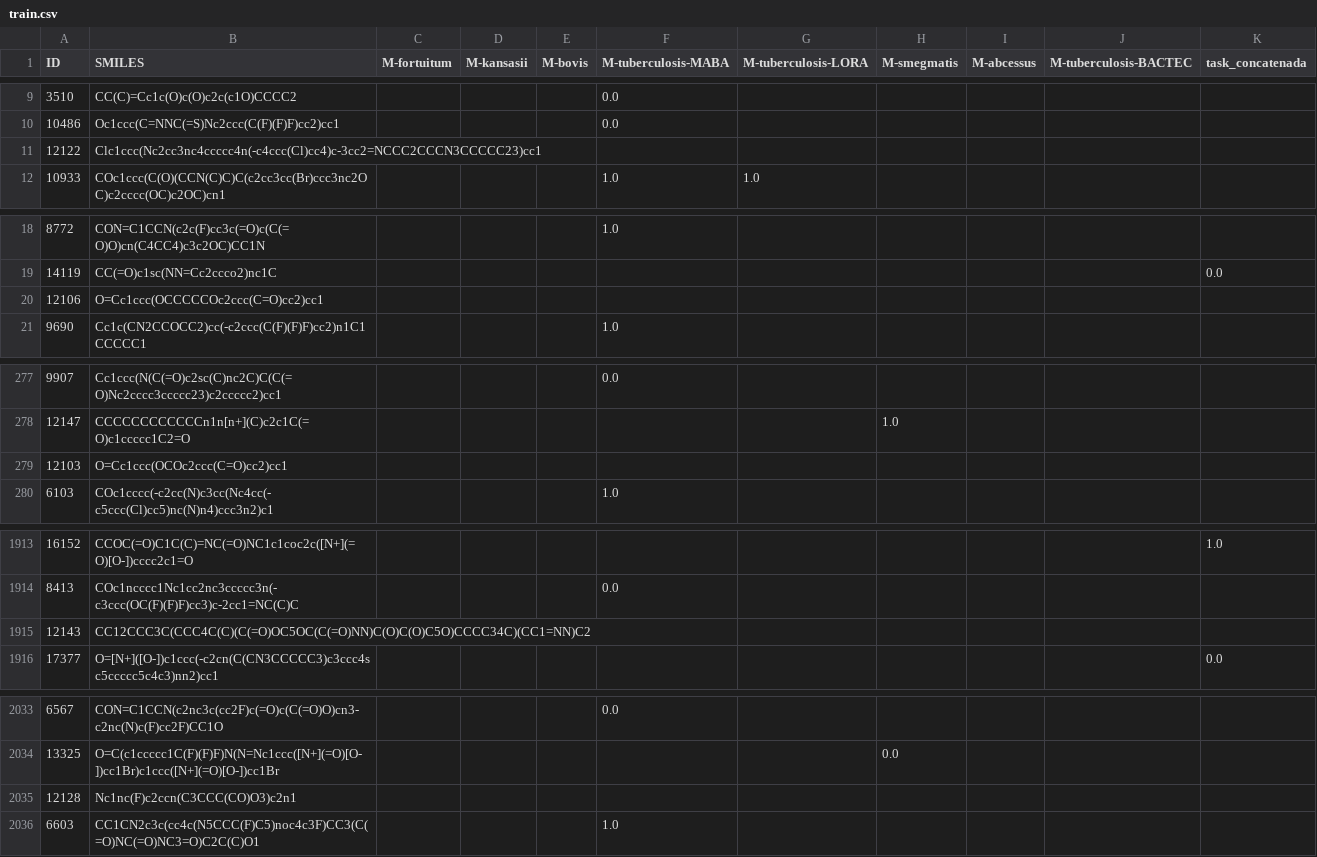
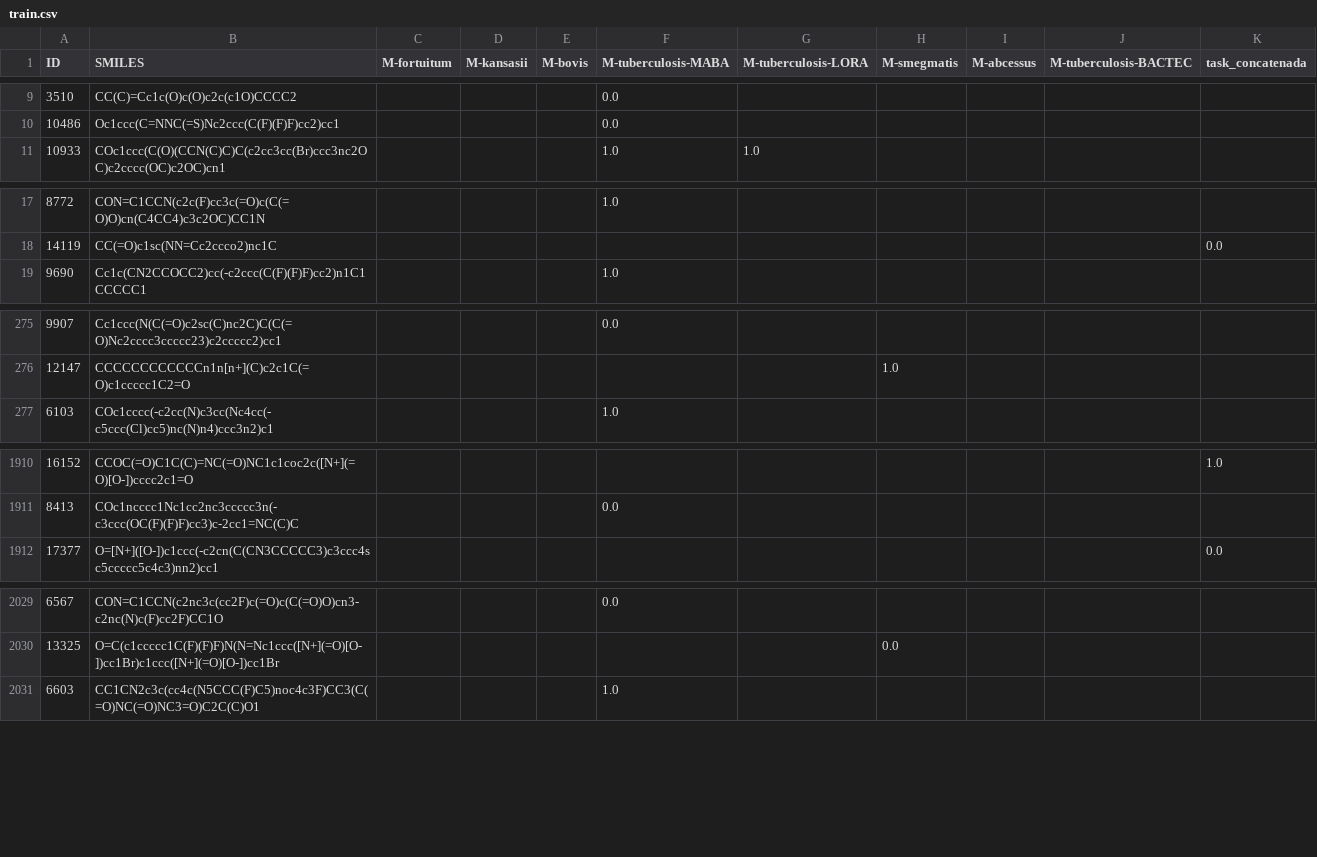
Before and after one commit to LCi-UFG/HolisticGNN, a CSV file: data/in_vitro/mico/train.csv, drawn as a sheet; only a part is shown, gaps mark what is left out; the diff covers the shown part only; the diff names each change by its address in the sheet, - before the commit and + after, or states it on an @@ line.

```diff
--- a/data/in_vitro/mico/train.csv
+++ b/data/in_vitro/mico/train.csv
-row 11: 12122 | Clc1ccc(Nc2cc3nc4ccccc4n(-c4ccc(Cl)cc4)c-3cc2=NCCC2CCCN3CCCCC23)cc1
-row 20: 12106 | O=Cc1ccc(OCCCCCOc2ccc(C=O)cc2)cc1
-row 279: 12103 | O=Cc1ccc(OCOc2ccc(C=O)cc2)cc1
-row 1915: 12143 | CC12CCC3C(CCC4C(C)(C(=O)OC5OC(C(=O)NN)C(O)C(O)C5O)CCCC34C)(CC1=NN)C2
-row 2035: 12128 | Nc1nc(F)c2ccn(C3CCC(CO)O3)c2n1
```
Also changed, not shown: 15 removed rows elsewhere in this file, data/in_vitro/mico/test.csv, data/in_vitro/mico/val.csv, 1 other file.
